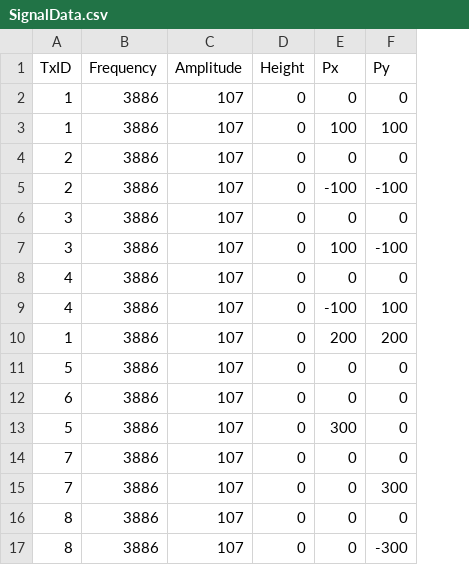
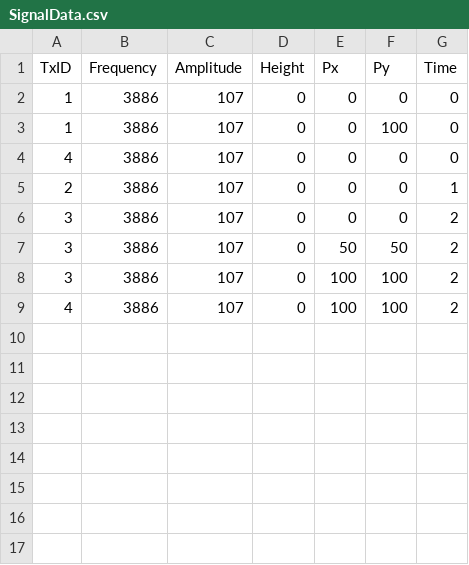
Before and after one commit to poodull/TSinternship, a CSV file: Spiral/SignalData.csv, drawn as a sheet; removed rows and columns are numbered as before the commit, all else as after; the diff names each change by its address in the sheet, - before the commit and + after, or states it on an @@ line.

Commit message:
Timecode implementation complete. need to figure out how to refresh ajax request so that new signal data gets updated.

```diff
--- a/Spiral/SignalData.csv
+++ b/Spiral/SignalData.csv
+column G (Time), rows 2-3: 0 | 0; rows 5-6: 1 | 2; rows 8-9: 2 | 2
-E3 (Px): 100
+E3 (Px): 0
@@ row 8 moved to row 4: 4 @@
-row 5: 2 | 3886 | 107 | 0 | -100 | -100
+row 7: 3 | 3886 | 107 | 0 | 50 | 50 | 2
-F8 (Py): -100
+F8 (Py): 100
-E9 (Px): -100
+E9 (Px): 100
-row 10: 1 | 3886 | 107 | 0 | 200 | 200
-row 11: 5 | 3886 | 107 | 0 | 0 | 0
-row 12: 6 | 3886 | 107 | 0 | 0 | 0
-row 13: 5 | 3886 | 107 | 0 | 300 | 0
-row 14: 7 | 3886 | 107 | 0 | 0 | 0
-row 15: 7 | 3886 | 107 | 0 | 0 | 300
-row 16: 8 | 3886 | 107 | 0 | 0 | 0
-row 17: 8 | 3886 | 107 | 0 | 0 | -300
```
Also changed, not shown: 3 other files.
